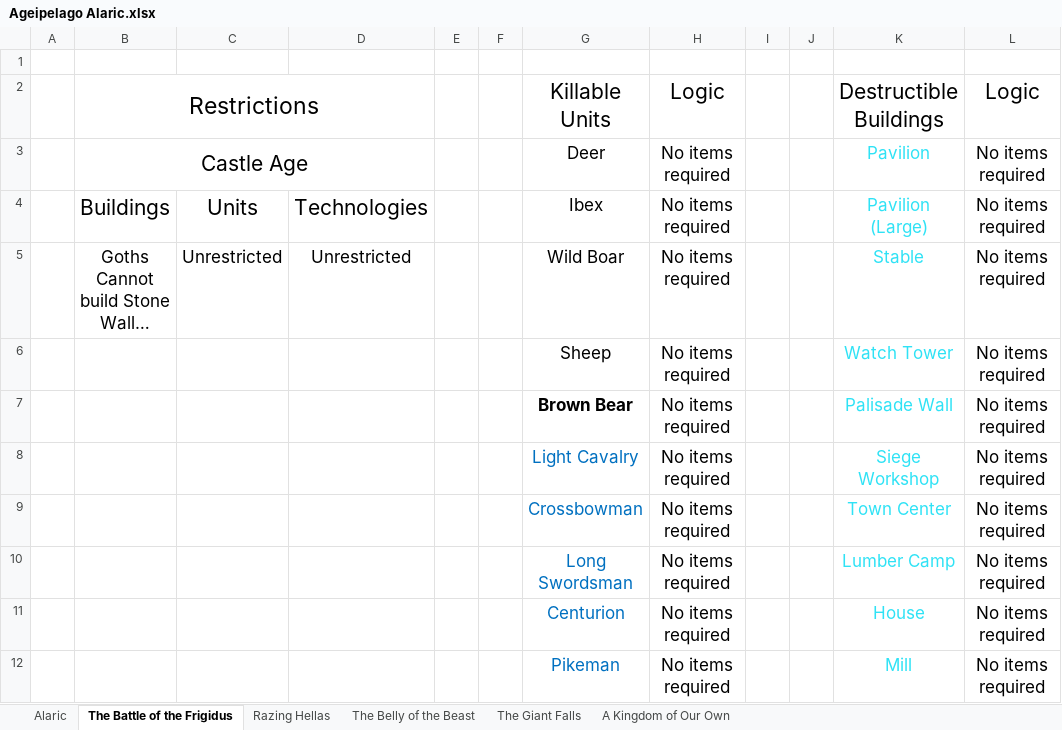
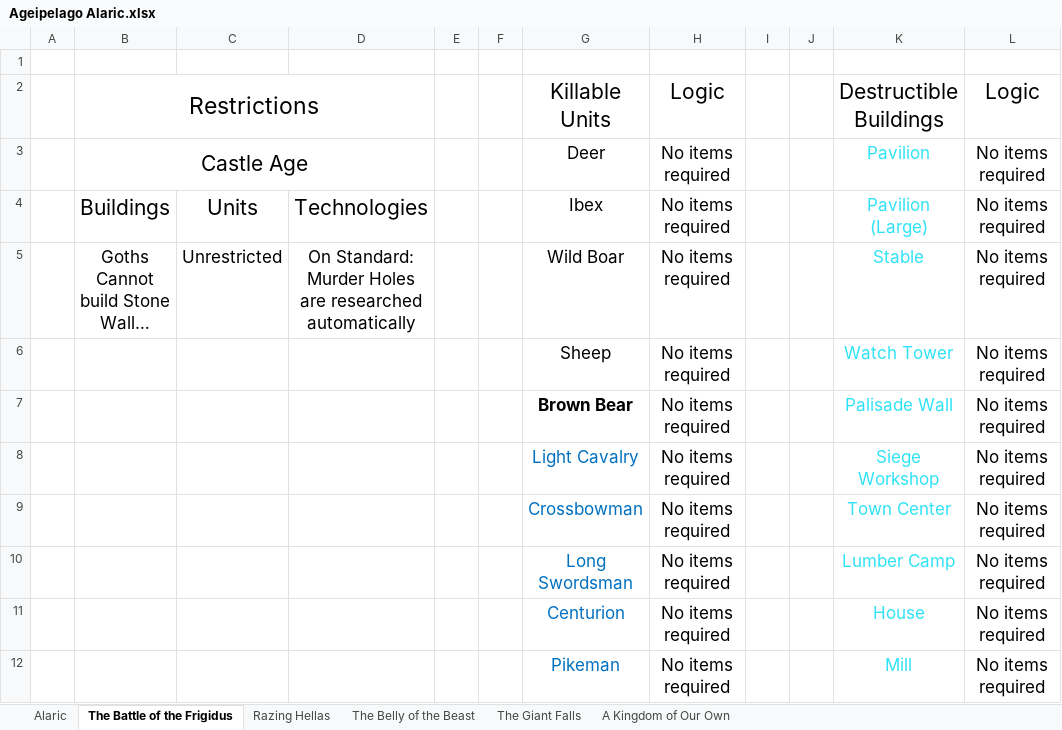
Before and after one commit to Blossom-22/Ageipelago, an Excel workbook: docs/Logic Requirements/Ageipelago Alaric.xlsx, sheet The Battle of the Frigidus, drawn as a sheet; only a part is shown; long unchanged cells end in …; values as stored, in another font and other column widths than the file's, no borders; ↵ is a line break in a cell; the diff names each change by its address in the sheet, - before the commit and + after, or states it on an @@ line.

Commit message:
Add files via upload

```diff
--- a/docs/Logic Requirements/Ageipelago Alaric.xlsx (sheet The Battle of the Frigidus)
+++ b/docs/Logic Requirements/Ageipelago Alaric.xlsx (sheet The Battle of the Frigidus)
-D5: Unrestricted
+D5: On Standard: ↵ Murder Holes are researched automatically
```
